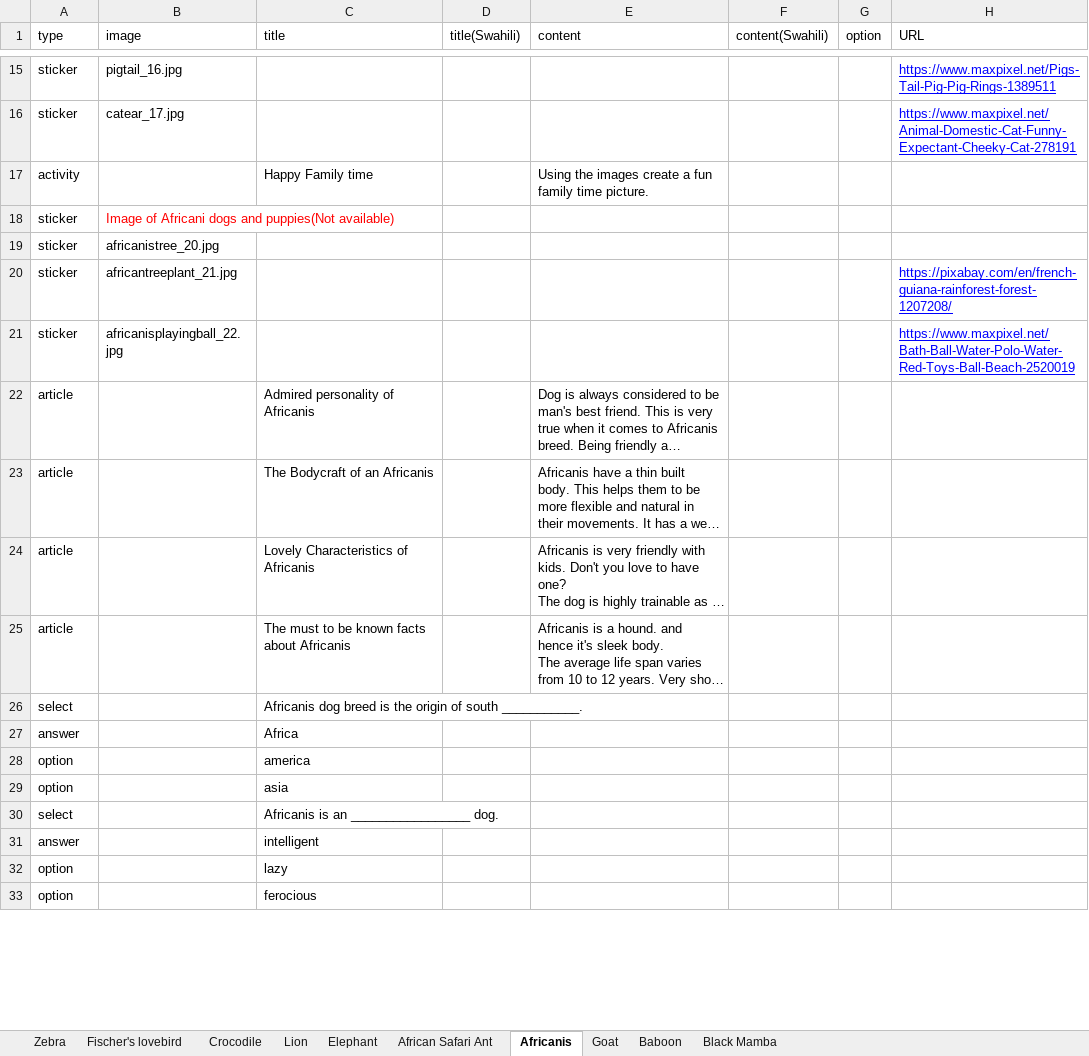
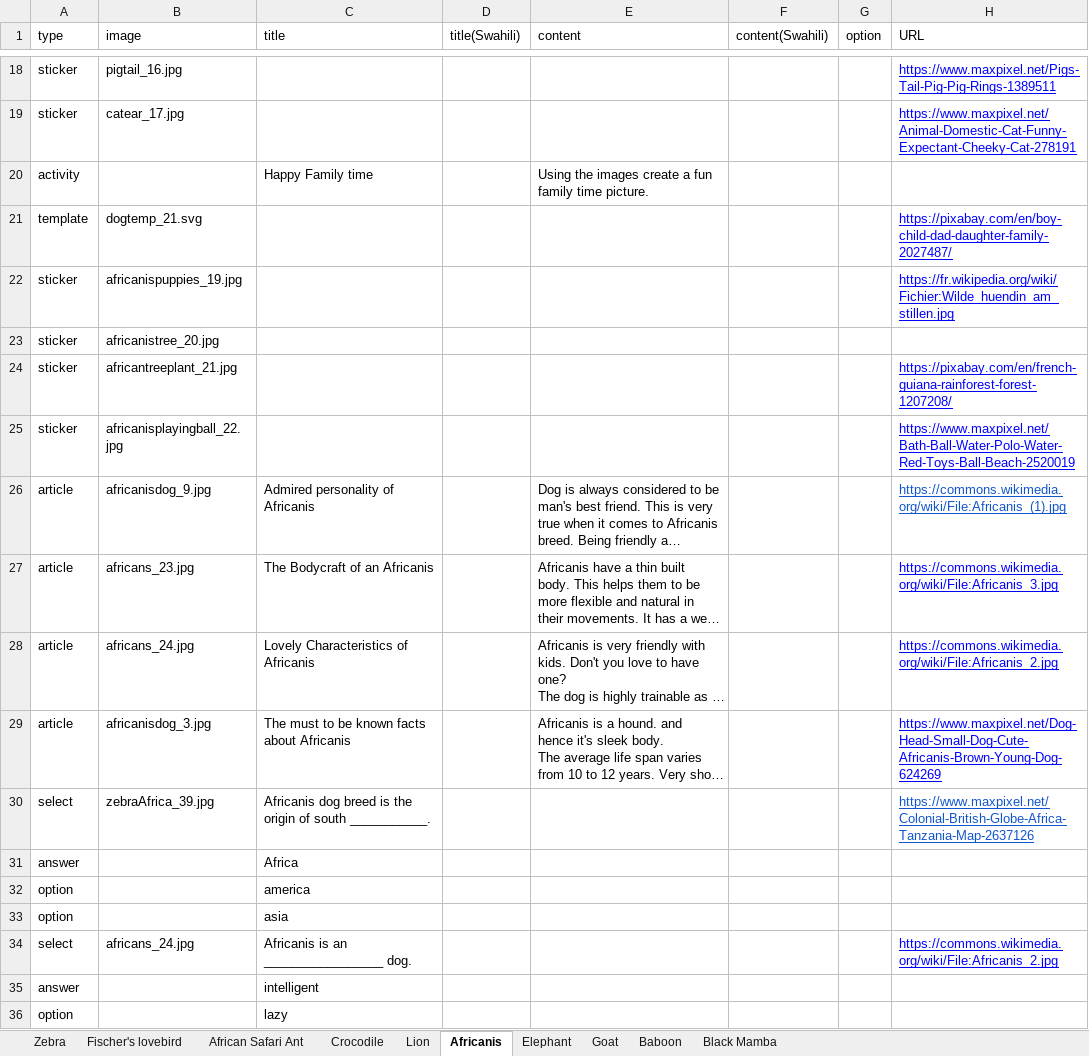
Before and after one commit to chimple/maui, an Excel workbook: scripts/Animals.xlsx, sheet Africanis, drawn as a sheet; only a part is shown, gaps mark what is left out; the shorter side is filled out with more unchanged rows; long unchanged cells end in …; values as stored, in another font and other column widths than the file's, no borders; charts and pictures not drawn; addresses are those after the commit; the diff covers the shown part only; the diff names each change by its address in the sheet, - before the commit and + after, or states it on an @@ line.

```diff
--- a/scripts/Animals.xlsx (sheet Africanis)
+++ b/scripts/Animals.xlsx (sheet Africanis)
@@ sheet tab order changed: Zebra | Fischer's lovebird | African Safari Ant | Crocodile | Lion | Africanis | Elephant | Goat | Baboon | Black Mamba @@
+row 21: template | dogtemp_21.svg |  |  |  |  |  | https://pixabay.com/en/boy-child-dad-daughter-family-2027487/
-B22 (image): Image of Africani dogs and puppies(Not available)
+B22 (image): africanispuppies_19.jpg
-B22 text colour: #FF0000
+B22 text colour: black
-H22 (URL): (empty)
+H22 (URL): https://fr.wikipedia.org/wiki/Fichier:Wilde_huendin_am_stillen.jpg
-B26 (image): (empty)
+B26 (image): africanisdog_9.jpg
-H26 (URL): (empty)
+H26 (URL): https://commons.wikimedia.org/wiki/File:Africanis_(1).jpg
-B27 (image): (empty)
+B27 (image): africans_23.jpg
-H27 (URL): (empty)
+H27 (URL): https://commons.wikimedia.org/wiki/File:Africanis_3.jpg
-B28 (image): (empty)
+B28 (image): africans_24.jpg
-H28 (URL): (empty)
+H28 (URL): https://commons.wikimedia.org/wiki/File:Africanis_2.jpg
-B29 (image): (empty)
+B29 (image): africanisdog_3.jpg
-H29 (URL): (empty)
+H29 (URL): https://www.maxpixel.net/Dog-Head-Small-Dog-Cute-Africanis-Brown-Young-Dog-624269
-B30 (image): (empty)
+B30 (image): zebraAfrica_39.jpg
-H30 (URL): (empty)
+H30 (URL): https://www.maxpixel.net/Colonial-British-Globe-Africa-Tanzania-Map-2637126
-B34 (image): (empty)
+B34 (image): africans_24.jpg
-H34 (URL): (empty)
+H34 (URL): https://commons.wikimedia.org/wiki/File:Africanis_2.jpg
```
Also changed, not shown: 3 added rows and 26 edited cells elsewhere in this sheet, sheet Crocodile, sheet Goat, sheet Baboon, sheet African Safari Ant, sheet Lion, sheet Fischer's lovebird, 3 more sheets, scripts/Foods.xlsx, scripts/Occupations.xlsx, 16 other files.
